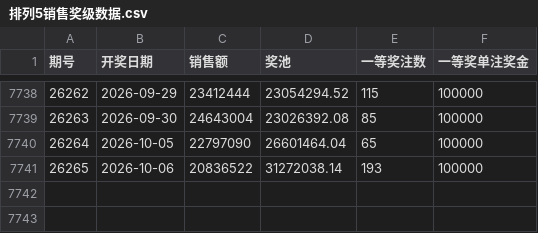
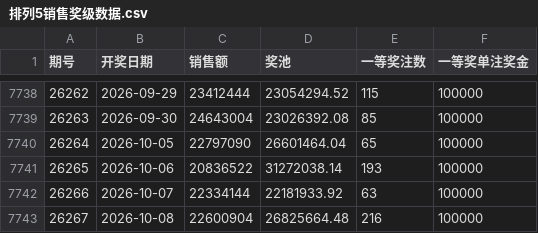
Before and after one commit to Zalgo1024/lottery-prediction-analyzer, a CSV file: lottery_data/排列5销售奖级数据.csv, drawn as a sheet; only a part is shown, gaps mark what is left out.

```diff
--- a/lottery_data/排列5销售奖级数据.csv
+++ b/lottery_data/排列5销售奖级数据.csv
@@ -7741 +7741,3 @@
 26265,2026-10-06,20836522,31272038.14,193,100000
+26266,2026-10-07,22334144,22181933.92,63,100000
+26267,2026-10-08,22600904,26825664.48,216,100000
```
Also changed, not shown: lottery_data/双色球历史数据.csv, lottery_data/双色球历史数据_cleaned.csv, 8 other files.
